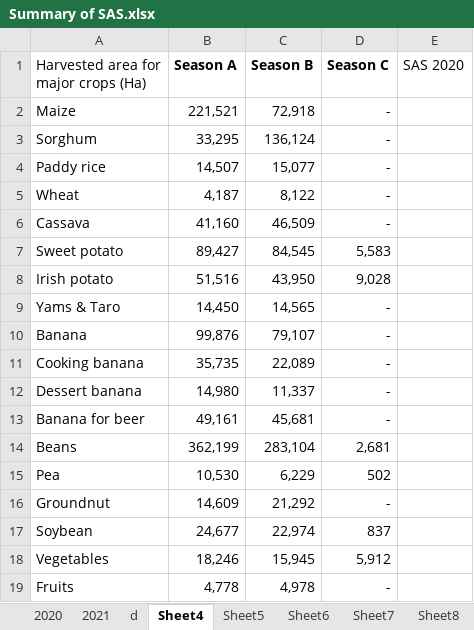
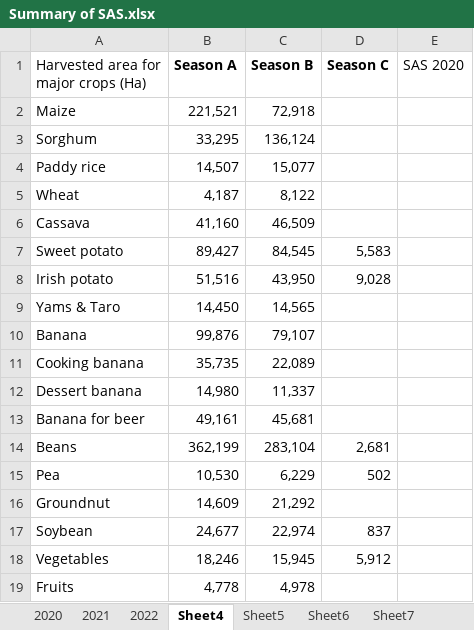
Before and after one commit to vierukundo/Hackathon2023, an Excel workbook: Interactive_dashboard/Summary of SAS.xlsx, sheet Sheet4, drawn as a sheet; values as stored, in another font and other column widths than the file's, no borders; the diff names each change by its address in the sheet, - before the commit and + after, or states it on an @@ line.

```diff
--- a/Interactive_dashboard/Summary of SAS.xlsx (sheet Sheet4)
+++ b/Interactive_dashboard/Summary of SAS.xlsx (sheet Sheet4)
-sheet tab: d
+sheet tab: 2022
-D2:D6 (Season C): -
+D2:D6 (Season C): (empty)
-D9:D13 (Season C): -
+D9:D13 (Season C): (empty)
-D16 (Season C): -
+D16 (Season C): (empty)
-D19 (Season C): -
+D19 (Season C): (empty)
```
Also changed, not shown: sheet Sheet11, sheet Sheet10, sheet Sheet12, sheet Sheet5, sheet Sheet6, sheet 2021, 11 more sheets, 1 other file.
